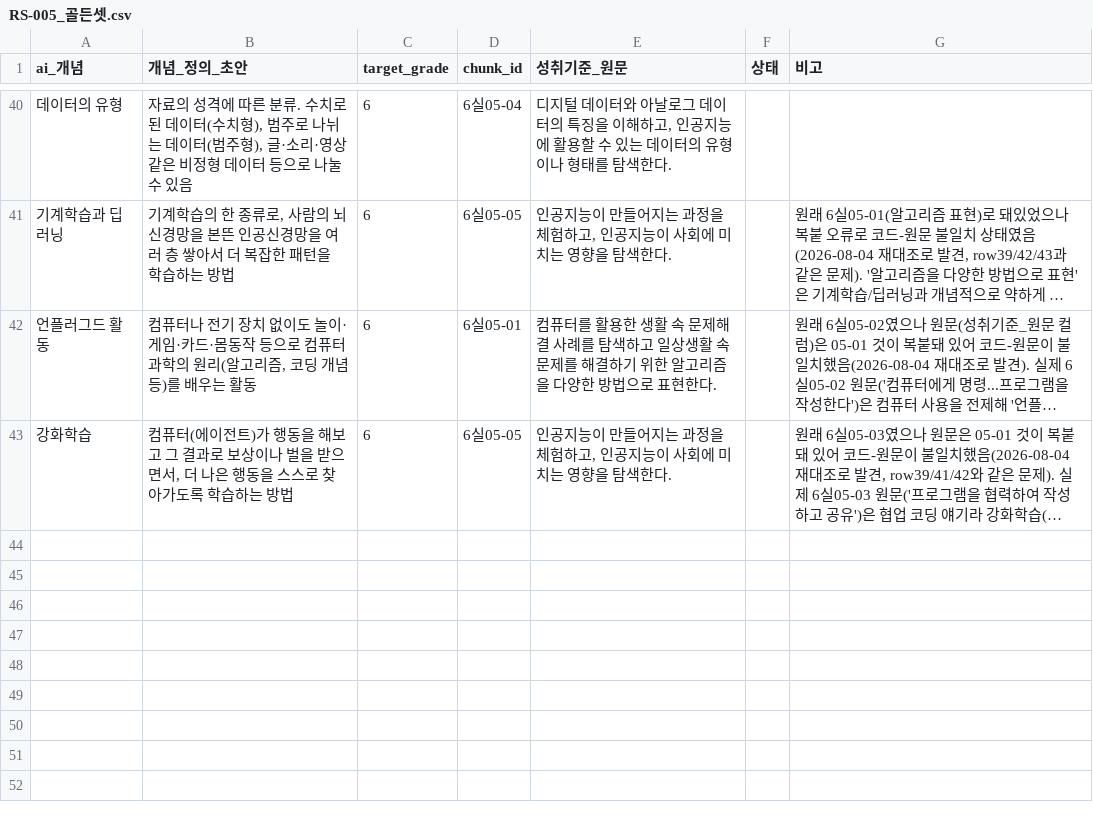
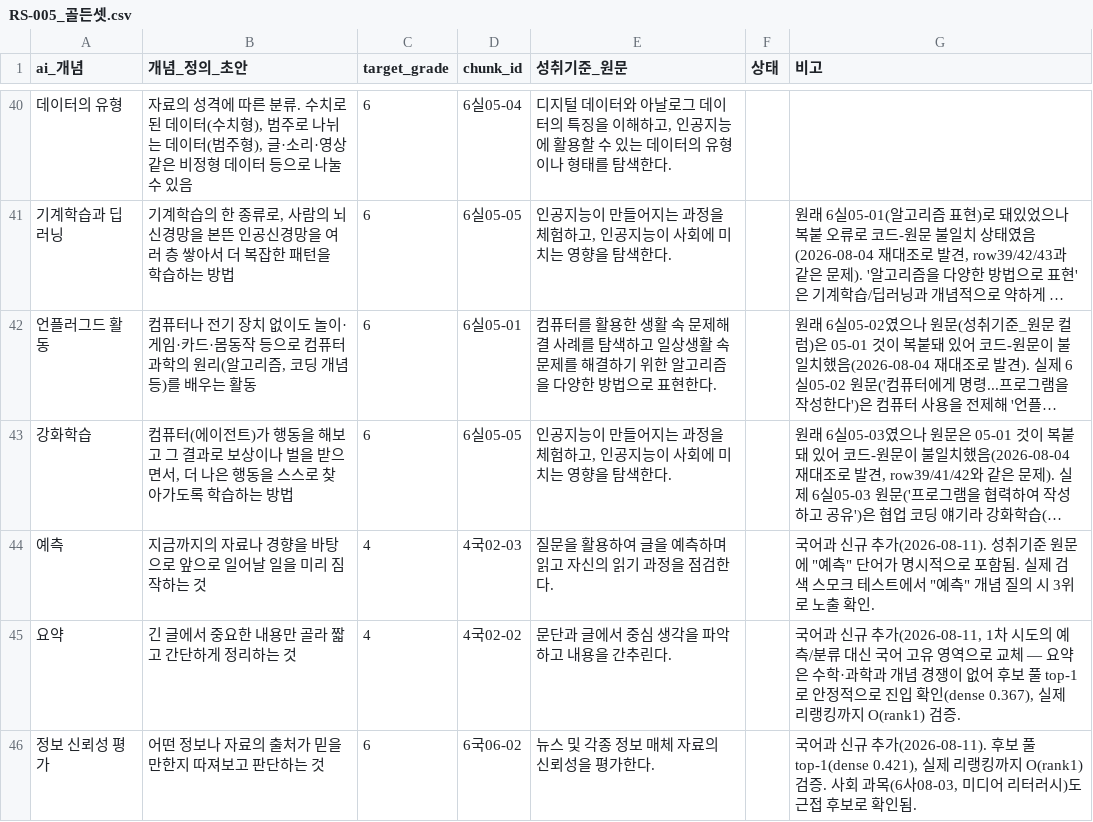
Before and after one commit to GrntKim/Edutech, a CSV file: curriculum-search-engine/RS-005_골든셋.csv, drawn as a sheet; only a part is shown, gaps mark what is left out; long unchanged cells end in …; the diff names each change by its address in the sheet, - before the commit and + after, or states it on an @@ line.

```diff
--- a/curriculum-search-engine/RS-005_골든셋.csv
+++ b/curriculum-search-engine/RS-005_골든셋.csv
+row 44: 예측 | 지금까지의 자료나 경향을 바탕으로 앞으로 일어날 일을 미리 짐작하는 것 | 4 | 4국02-03 | 질문을 활용하여 글을 예측하며 읽고 자신의 읽기 과정을 점검한다. |  | 국어과 신규 추가(2026-08-11). 성취기준 원문에 "예측" 단어가 명시적으로 포함됨. 실제 검색 스모크 테스트에서 "예측" 개념 질의 시 3위로 노출 확인.
+row 45: 요약 | 긴 글에서 중요한 내용만 골라 짧고 간단하게 정리하는 것 | 4 | 4국02-02 | 문단과 글에서 중심 생각을 파악하고 내용을 간추린다. |  | 국어과 신규 추가(2026-08-11, 1차 시도의 예측/분류 대신 국어 고유 영역으로 교체 — 요약은 수학·과학과 개념 경쟁이 없어 후보 풀 top-1로 안정적으로 진입 확인(dense 0.367), 실제 리랭킹까지 O(rank1) 검증.
+row 46: 정보 신뢰성 평가 | 어떤 정보나 자료의 출처가 믿을 만한지 따져보고 판단하는 것 | 6 | 6국06-02 | 뉴스 및 각종 정보 매체 자료의 신뢰성을 평가한다. |  | 국어과 신규 추가(2026-08-11). 후보 풀 top-1(dense 0.421), 실제 리랭킹까지 O(rank1) 검증. 사회 과목(6사08-03, 미디어 리터러시)도 근접 후보로 확인됨.
```
Also changed, not shown: 5 other files.
